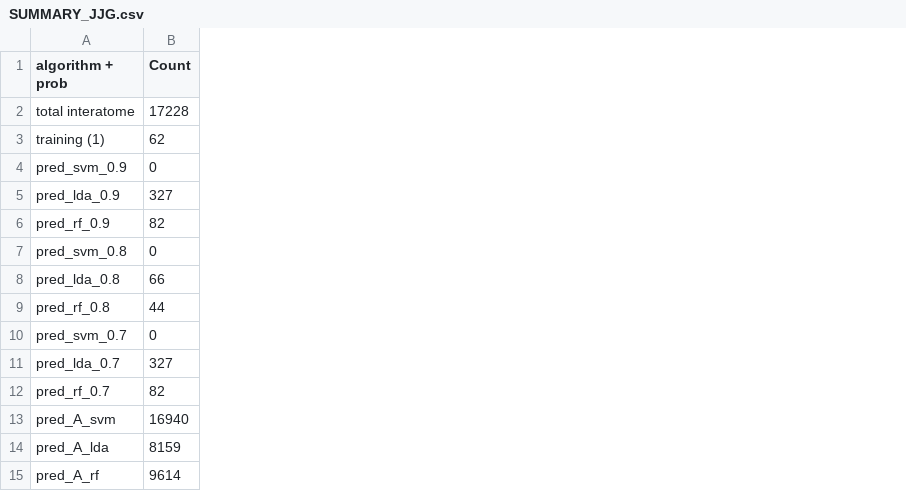
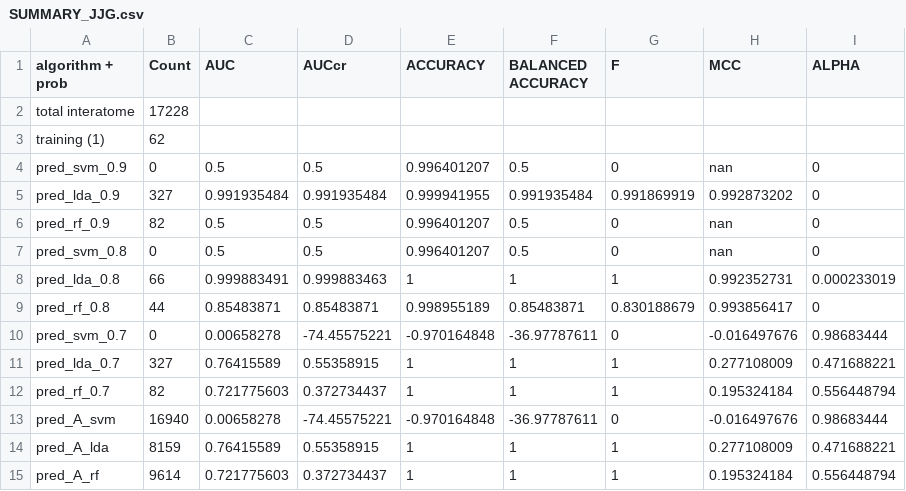
Before and after one commit to ccsosa/Aluminum_genes_classification, a CSV file: SUMMARY_JJG.csv, drawn as a sheet; the diff names each change by its address in the sheet, - before the commit and + after, or states it on an @@ line.

```diff
--- a/SUMMARY_JJG.csv
+++ b/SUMMARY_JJG.csv
+column C (AUC), rows 4-15: 0.5 | 0.991935484 | 0.5 | 0.5 | 0.999883491 | 0.85483871 | 0.00658278 | 0.76415589 | 0.721775603 | 0.00658278 | 0.76415589 | 0.721775603
+column D (AUCcr), rows 4-15: 0.5 | 0.991935484 | 0.5 | 0.5 | 0.999883463 | 0.85483871 | -74.45575221 | 0.55358915 | 0.372734437 | -74.45575221 | 0.55358915 | 0.372734437
+column E (ACCURACY), rows 4-15: 0.996401207 | 0.999941955 | 0.996401207 | 0.996401207 | 1 | 0.998955189 | -0.970164848 | 1 | 1 | -0.970164848 | 1 | 1
+column F (BALANCED ACCURACY), rows 4-15: 0.5 | 0.991935484 | 0.5 | 0.5 | 1 | 0.85483871 | -36.97787611 | 1 | 1 | -36.97787611 | 1 | 1
+column G (F), rows 4-15: 0 | 0.991869919 | 0 | 0 | 1 | 0.830188679 | 0 | 1 | 1 | 0 | 1 | 1
+column H (MCC), rows 4-15: nan | 0.992873202 | nan | nan | 0.992352731 | 0.993856417 | -0.016497676 | 0.277108009 | 0.195324184 | -0.016497676 | 0.277108009 | 0.195324184
+column I (ALPHA), rows 4-15: 0 | 0 | 0 | 0 | 0.000233019 | 0 | 0.98683444 | 0.471688221 | 0.556448794 | 0.98683444 | 0.471688221 | 0.556448794
```
Also changed, not shown: 5 other files.
